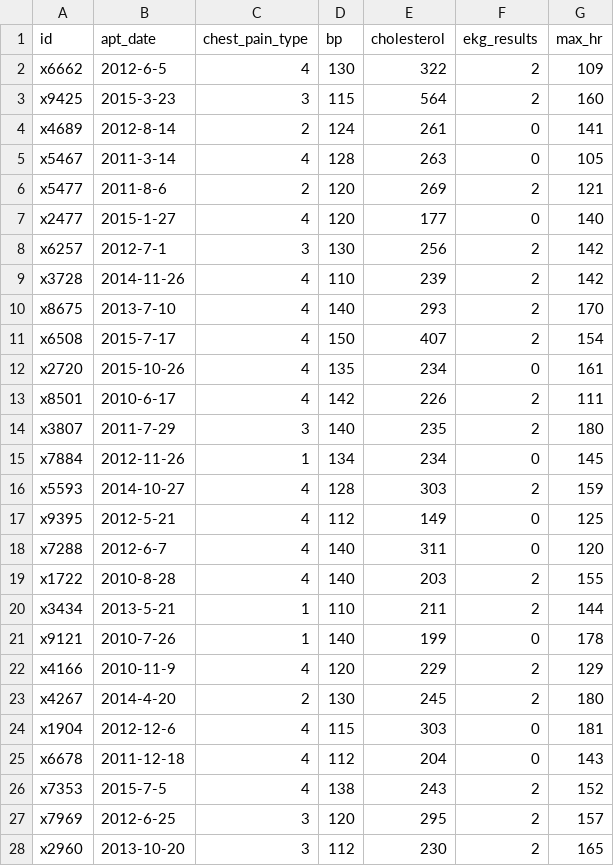
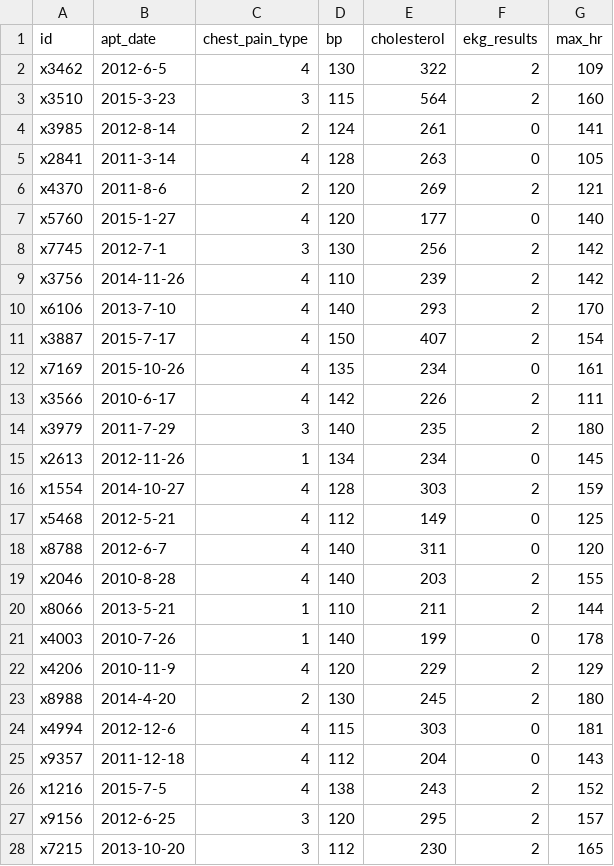
Before and after one commit to NUstat/r4dsQuizzes, a CSV file: inst/tutorials/quiz-4/data/medical_record.csv, drawn as a sheet; only a part is shown; the diff covers the shown part only.

```diff
--- a/inst/tutorials/quiz-4/data/medical_record.csv
+++ b/inst/tutorials/quiz-4/data/medical_record.csv
@@ -1,28 +1,28 @@
 id,apt_date,chest_pain_type,bp,cholesterol,ekg_results,max_hr
-x6662,2012-6-5,4,130,322,2,109
-x9425,2015-3-23,3,115,564,2,160
-x4689,2012-8-14,2,124,261,0,141
-x5467,2011-3-14,4,128,263,0,105
-x5477,2011-8-6,2,120,269,2,121
-x2477,2015-1-27,4,120,177,0,140
-x6257,2012-7-1,3,130,256,2,142
-x3728,2014-11-26,4,110,239,2,142
-x8675,2013-7-10,4,140,293,2,170
-x6508,2015-7-17,4,150,407,2,154
-x2720,2015-10-26,4,135,234,0,161
-x8501,2010-6-17,4,142,226,2,111
-x3807,2011-7-29,3,140,235,2,180
-x7884,2012-11-26,1,134,234,0,145
-x5593,2014-10-27,4,128,303,2,159
-x9395,2012-5-21,4,112,149,0,125
-x7288,2012-6-7,4,140,311,0,120
-x1722,2010-8-28,4,140,203,2,155
-x3434,2013-5-21,1,110,211,2,144
-x9121,2010-7-26,1,140,199,0,178
-x4166,2010-11-9,4,120,229,2,129
-x4267,2014-4-20,2,130,245,2,180
-x1904,2012-12-6,4,115,303,0,181
-x6678,2011-12-18,4,112,204,0,143
-x7353,2015-7-5,4,138,243,2,152
-x7969,2012-6-25,3,120,295,2,157
-x2960,2013-10-20,3,112,230,2,165
+x3462,2012-6-5,4,130,322,2,109
+x3510,2015-3-23,3,115,564,2,160
+x3985,2012-8-14,2,124,261,0,141
+x2841,2011-3-14,4,128,263,0,105
+x4370,2011-8-6,2,120,269,2,121
+x5760,2015-1-27,4,120,177,0,140
+x7745,2012-7-1,3,130,256,2,142
+x3756,2014-11-26,4,110,239,2,142
+x6106,2013-7-10,4,140,293,2,170
+x3887,2015-7-17,4,150,407,2,154
+x7169,2015-10-26,4,135,234,0,161
+x3566,2010-6-17,4,142,226,2,111
+x3979,2011-7-29,3,140,235,2,180
+x2613,2012-11-26,1,134,234,0,145
+x1554,2014-10-27,4,128,303,2,159
+x5468,2012-5-21,4,112,149,0,125
+x8788,2012-6-7,4,140,311,0,120
+x2046,2010-8-28,4,140,203,2,155
+x8066,2013-5-21,1,110,211,2,144
+x4003,2010-7-26,1,140,199,0,178
+x4206,2010-11-9,4,120,229,2,129
+x8988,2014-4-20,2,130,245,2,180
+x4994,2012-12-6,4,115,303,0,181
+x9357,2011-12-18,4,112,204,0,143
+x1216,2015-7-5,4,138,243,2,152
+x9156,2012-6-25,3,120,295,2,157
+x7215,2013-10-20,3,112,230,2,165
```
Also changed, not shown: 78 edited cells elsewhere in this file, inst/tutorials/quiz-4/data/patient_profile.csv, inst/tutorials/quiz-4/data/pizza_order.csv, 3 other files.
